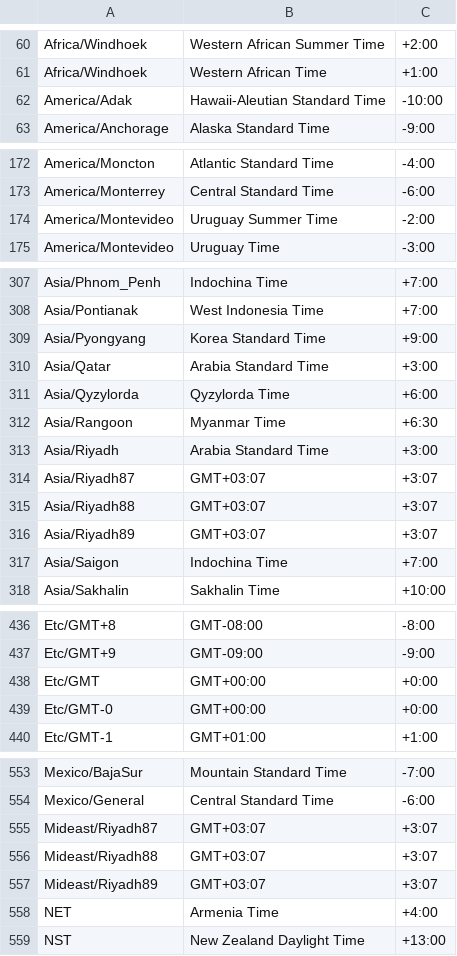
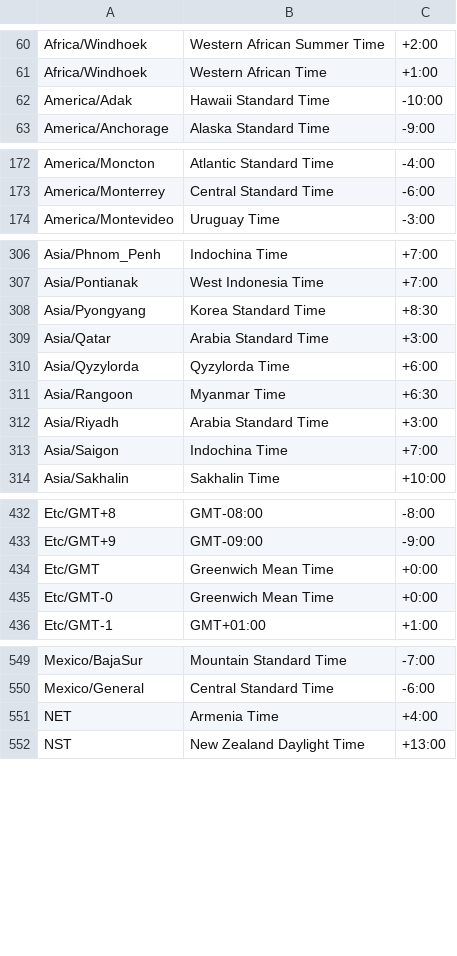
Before and after one commit to midoribashikk/TimeZoneList, a CSV file: Java/timezone.csv, drawn as a sheet; only a part is shown, gaps mark what is left out; the diff covers the shown part only.

Commit message:
Java result (1.8.0_65)

```diff
--- a/Java/timezone.csv
+++ b/Java/timezone.csv
@@ -61,3 +61,3 @@ Africa/Windhoek,Western African Summer Time,+2:00
 Africa/Windhoek,Western African Time,+1:00
-America/Adak,Hawaii-Aleutian Standard Time,-10:00
+America/Adak,Hawaii Standard Time,-10:00
 America/Anchorage,Alaska Standard Time,-9:00
@@ -173,3 +173,2 @@ America/Moncton,Atlantic Standard Time,-4:00
 America/Monterrey,Central Standard Time,-6:00
-America/Montevideo,Uruguay Summer Time,-2:00
 America/Montevideo,Uruguay Time,-3:00
@@ -308,3 +307,3 @@ Asia/Phnom_Penh,Indochina Time,+7:00
 Asia/Pontianak,West Indonesia Time,+7:00
-Asia/Pyongyang,Korea Standard Time,+9:00
+Asia/Pyongyang,Korea Standard Time,+8:30
 Asia/Qatar,Arabia Standard Time,+3:00
@@ -313,5 +312,2 @@ Asia/Rangoon,Myanmar Time,+6:30
 Asia/Riyadh,Arabia Standard Time,+3:00
-Asia/Riyadh87,GMT+03:07,+3:07
-Asia/Riyadh88,GMT+03:07,+3:07
-Asia/Riyadh89,GMT+03:07,+3:07
 Asia/Saigon,Indochina Time,+7:00
@@ -437,4 +433,4 @@ Etc/GMT+8,GMT-08:00,-8:00
 Etc/GMT+9,GMT-09:00,-9:00
-Etc/GMT,GMT+00:00,+0:00
-Etc/GMT-0,GMT+00:00,+0:00
+Etc/GMT,Greenwich Mean Time,+0:00
+Etc/GMT-0,Greenwich Mean Time,+0:00
 Etc/GMT-1,GMT+01:00,+1:00
@@ -554,5 +550,2 @@ Mexico/BajaSur,Mountain Standard Time,-7:00
 Mexico/General,Central Standard Time,-6:00
-Mideast/Riyadh87,GMT+03:07,+3:07
-Mideast/Riyadh88,GMT+03:07,+3:07
-Mideast/Riyadh89,GMT+03:07,+3:07
 NET,Armenia Time,+4:00
```
Also changed, not shown: 5 edited cells elsewhere in this file.
